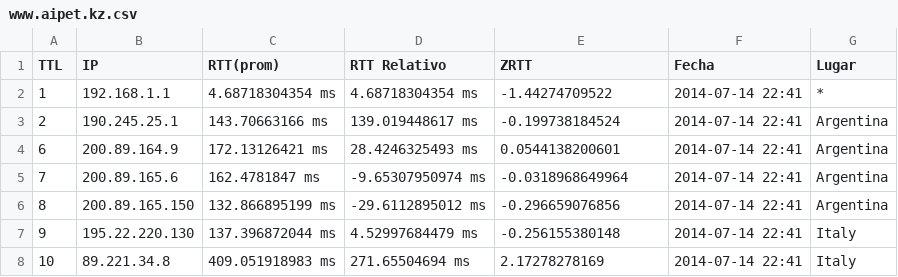
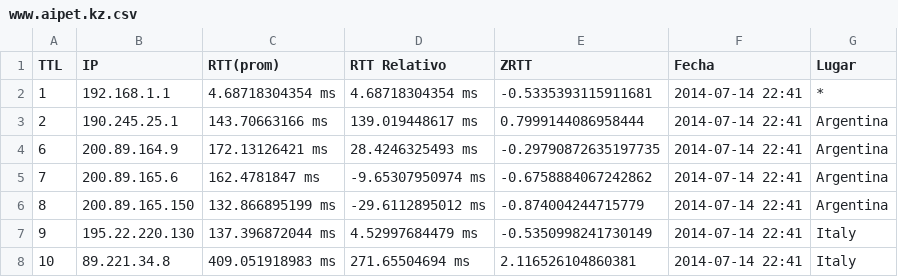
Before and after one commit to mnsantos/redes-tp2, a CSV file: files/www.aipet.kz.csv, drawn as a sheet.

```diff
--- a/files/www.aipet.kz.csv
+++ b/files/www.aipet.kz.csv
@@ -1,8 +1,8 @@
 TTL,IP,RTT(prom),RTT Relativo,ZRTT,Fecha,Lugar
-1,192.168.1.1,4.68718304354 ms,4.68718304354 ms,-1.44274709522,2014-07-14 22:41,*
-2,190.245.25.1,143.70663166 ms,139.019448617 ms,-0.199738184524,2014-07-14 22:41,Argentina
-6,200.89.164.9,172.13126421 ms,28.4246325493 ms,0.0544138200601,2014-07-14 22:41,Argentina
-7,200.89.165.6,162.4781847 ms,-9.65307950974 ms,-0.0318968649964,2014-07-14 22:41,Argentina
-8,200.89.165.150,132.866895199 ms,-29.6112895012 ms,-0.296659076856,2014-07-14 22:41,Argentina
-9,195.22.220.130,137.396872044 ms,4.52997684479 ms,-0.256155380148,2014-07-14 22:41,Italy
-10,89.221.34.8,409.051918983 ms,271.65504694 ms,2.17278278169,2014-07-14 22:41,Italy
+1,192.168.1.1,4.68718304354 ms,4.68718304354 ms,-0.5335393115911681,2014-07-14 22:41,*
+2,190.245.25.1,143.70663166 ms,139.019448617 ms,0.7999144086958444,2014-07-14 22:41,Argentina
+6,200.89.164.9,172.13126421 ms,28.4246325493 ms,-0.29790872635197735,2014-07-14 22:41,Argentina
+7,200.89.165.6,162.4781847 ms,-9.65307950974 ms,-0.6758884067242862,2014-07-14 22:41,Argentina
+8,200.89.165.150,132.866895199 ms,-29.6112895012 ms,-0.874004244715779,2014-07-14 22:41,Argentina
+9,195.22.220.130,137.396872044 ms,4.52997684479 ms,-0.5350998241730149,2014-07-14 22:41,Italy
+10,89.221.34.8,409.051918983 ms,271.65504694 ms,2.116526104860381,2014-07-14 22:41,Italy
```
Also changed, not shown: files/jsc.soka.ac.jp.csv, files/www.mq.edu.au.csv, 2 other files.
